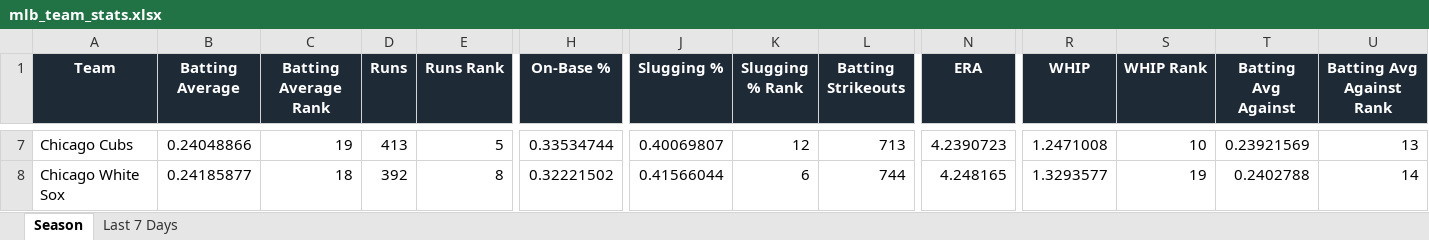
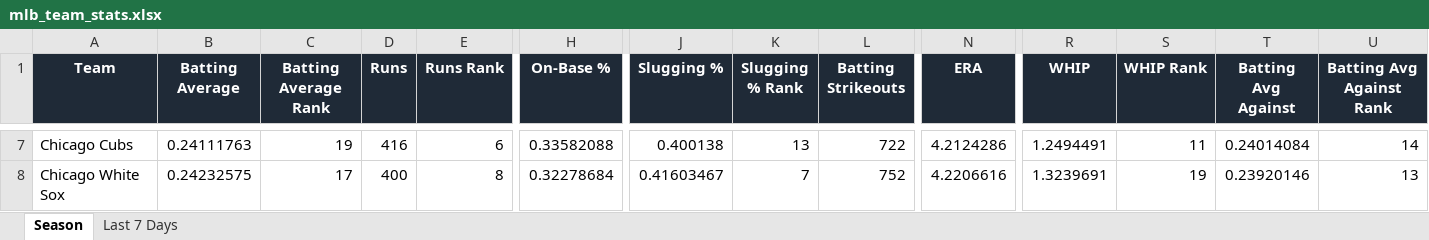
Before and after one commit to eskenazi2009/team-ranks, an Excel workbook: docs/data/mlb_team_stats.xlsx, sheet Season, drawn as a sheet; only a part is shown, gaps mark what is left out; values as stored, in another font and other column widths than the file's, no borders; conditional formats not drawn; the diff covers the shown part only; the diff names each change by its address in the sheet, - before the commit and + after, or states it on an @@ line.

```diff
--- a/docs/data/mlb_team_stats.xlsx (sheet Season)
+++ b/docs/data/mlb_team_stats.xlsx (sheet Season)
-B7 (Batting Average): 0.24048866
+B7 (Batting Average): 0.24111763
-D7 (Runs): 413
+D7 (Runs): 416
-E7 (Runs Rank): 5
+E7 (Runs Rank): 6
-H7 (On-Base %): 0.33534744
+H7 (On-Base %): 0.33582088
-J7 (Slugging %): 0.40069807
+J7 (Slugging %): 0.400138
-K7 (Slugging % Rank): 12
+K7 (Slugging % Rank): 13
-L7 (Batting Strikeouts): 713
+L7 (Batting Strikeouts): 722
-N7 (ERA): 4.2390723
+N7 (ERA): 4.2124286
-R7 (WHIP): 1.2471008
+R7 (WHIP): 1.2494491
-S7 (WHIP Rank): 10
+S7 (WHIP Rank): 11
-T7 (Batting Avg Against): 0.23921569
+T7 (Batting Avg Against): 0.24014084
-U7 (Batting Avg Against Rank): 13
+U7 (Batting Avg Against Rank): 14
-B8 (Batting Average): 0.24185877
+B8 (Batting Average): 0.24232575
-C8 (Batting Average Rank): 18
+C8 (Batting Average Rank): 17
-D8 (Runs): 392
+D8 (Runs): 400
-H8 (On-Base %): 0.32221502
+H8 (On-Base %): 0.32278684
-J8 (Slugging %): 0.41566044
+J8 (Slugging %): 0.41603467
-K8 (Slugging % Rank): 6
+K8 (Slugging % Rank): 7
-L8 (Batting Strikeouts): 744
+L8 (Batting Strikeouts): 752
-N8 (ERA): 4.248165
+N8 (ERA): 4.2206616
-R8 (WHIP): 1.3293577
+R8 (WHIP): 1.3239691
-T8 (Batting Avg Against): 0.2402788
+T8 (Batting Avg Against): 0.23920146
-U8 (Batting Avg Against Rank): 14
+U8 (Batting Avg Against Rank): 13
```
Also changed, not shown: 327 edited cells elsewhere in this sheet, sheet Last 7 Days, 3 other files.
